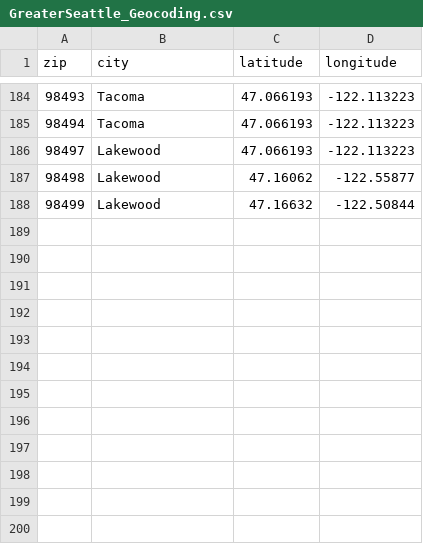
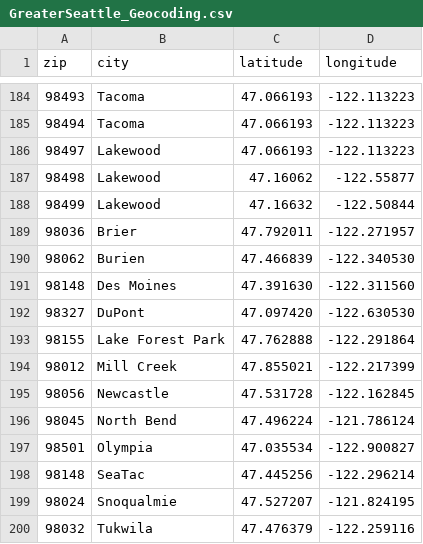
Before and after one commit to somyapanda/fintech-project-1, a CSV file: Resources/GreaterSeattle_Geocoding.csv, drawn as a sheet; only a part is shown, gaps mark what is left out; the diff names each change by its address in the sheet, - before the commit and + after, or states it on an @@ line.

Commit message:
Add geocode for missing cities

```diff
--- a/Resources/GreaterSeattle_Geocoding.csv
+++ b/Resources/GreaterSeattle_Geocoding.csv
+row 189: 98036 | Brier | 47.792011 | -122.271957
+row 190: 98062 | Burien | 47.466839 | -122.340530
+row 191: 98148 | Des Moines | 47.391630 | -122.311560
+row 192: 98327 | DuPont | 47.097420 | -122.630530
+row 193: 98155 | Lake Forest Park | 47.762888 | -122.291864
+row 194: 98012 | Mill Creek | 47.855021 | -122.217399
+row 195: 98056 | Newcastle | 47.531728 | -122.162845
+row 196: 98045 | North Bend | 47.496224 | -121.786124
+row 197: 98501 | Olympia | 47.035534 | -122.900827
+row 198: 98148 | SeaTac | 47.445256 | -122.296214
+row 199: 98024 | Snoqualmie | 47.527207 | -121.824195
+row 200: 98032 | Tukwila | 47.476379 | -122.259116
```
